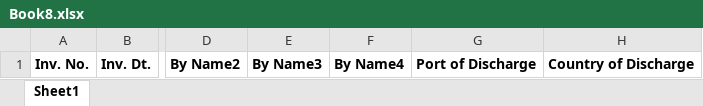
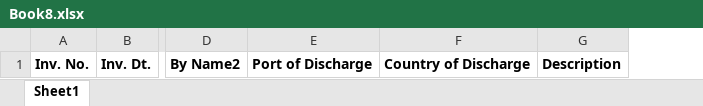
Before and after one commit to rajtripathi05/igl-document-intelligence, an Excel workbook: processors/shipping_bill/templates/Book8.xlsx, sheet Sheet1, drawn as a sheet; only a part is shown, gaps mark what is left out; values as stored, in another font and other column widths than the file's, no borders; removed rows and columns are numbered as before the commit, all else as after; the diff names each change by its address in the sheet, - before the commit and + after, or states it on an @@ line.

```diff
--- a/processors/shipping_bill/templates/Book8.xlsx (sheet Sheet1)
+++ b/processors/shipping_bill/templates/Book8.xlsx (sheet Sheet1)
-column E, row 1: By Name3
-column F, row 1: By Name4
+column G, row 1: Description
```
Also changed, not shown: 11 other files.
